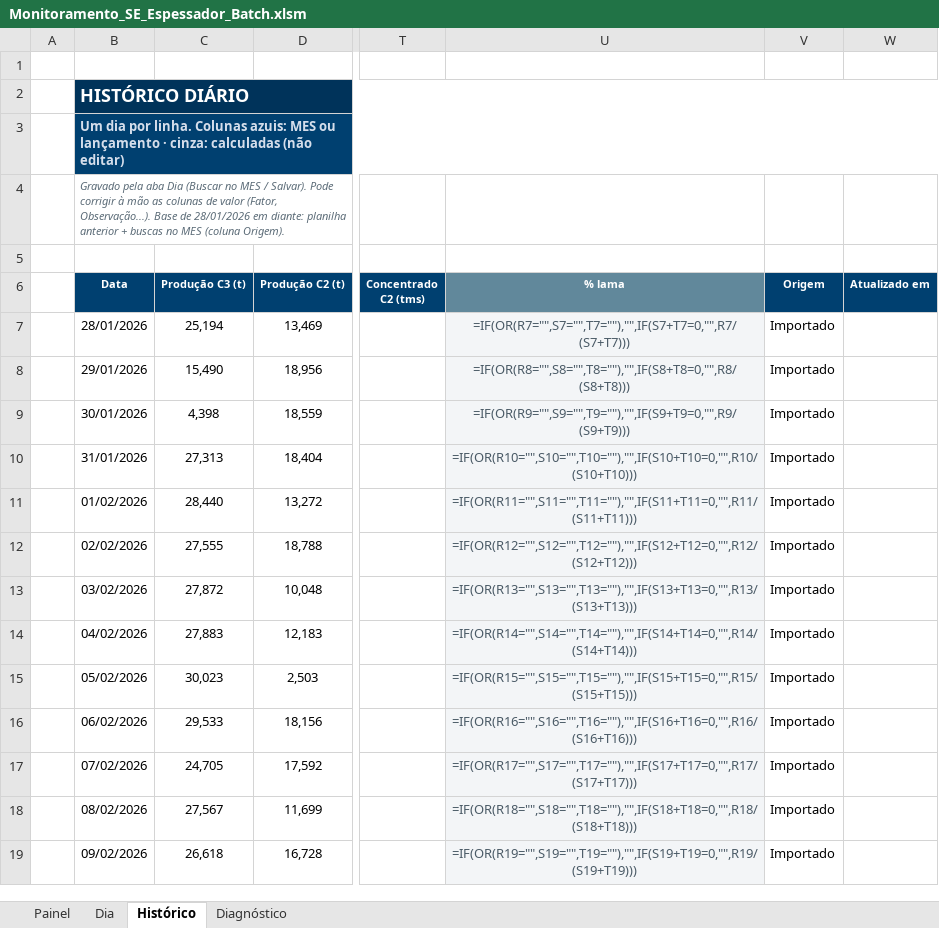
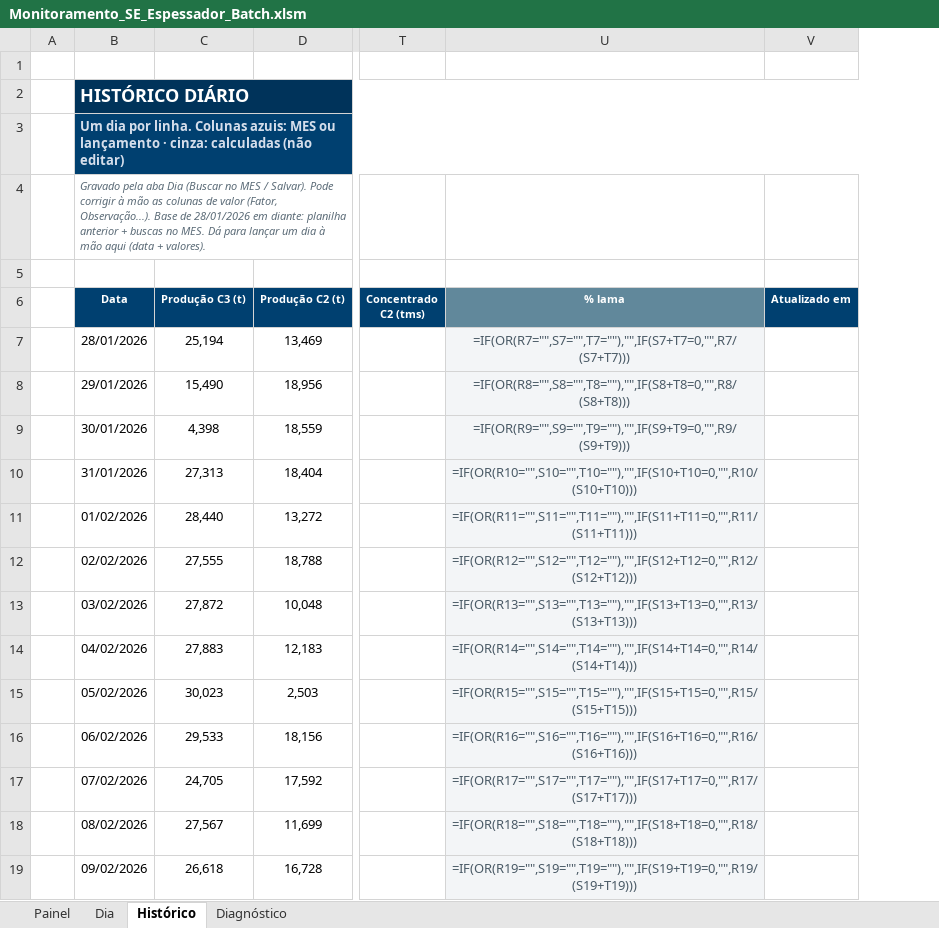
Before and after one commit to forl-felipe/lab-analise-mes, an Excel workbook: monitoramento_se_espessador/Monitoramento_SE_Espessador_Batch.xlsm, sheet Histórico, drawn as a sheet; only a part is shown, gaps mark what is left out; values as stored, in another font and other column widths than the file's, no borders; formulas without a stored value are shown as written; the diff names each change by its address in the sheet, - before the commit and + after, or states it on an @@ line.

```diff
--- a/monitoramento_se_espessador/Monitoramento_SE_Espessador_Batch.xlsm (sheet Histórico)
+++ b/monitoramento_se_espessador/Monitoramento_SE_Espessador_Batch.xlsm (sheet Histórico)
-column V (Origem), rows 7-19: all Importado
-B4 (Data): …buscas no MES (coluna Origem).
+B4 (Data): …buscas no MES. Dá para lançar um dia à mão aqui (data + valores).
```
Also changed, not shown: sheet Diagnóstico, sheet Dia, charts or pictures, 7 other files.
